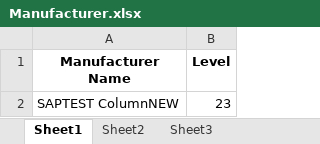
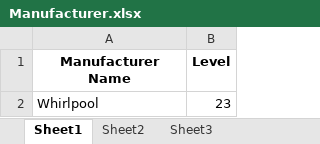
Before and after one commit to TroyPlus/TroyPlus, an Excel workbook: Troy.Web/Troy.Web/App_Data/ExcelFiles/Manufacturer.xlsx, sheet Sheet1, drawn as a sheet; values as stored, in another font and other column widths than the file's, no borders; the diff names each change by its address in the sheet, - before the commit and + after, or states it on an @@ line.

```diff
--- a/Troy.Web/Troy.Web/App_Data/ExcelFiles/Manufacturer.xlsx (sheet Sheet1)
+++ b/Troy.Web/Troy.Web/App_Data/ExcelFiles/Manufacturer.xlsx (sheet Sheet1)
-A2 (Manufacturer Name): SAPTEST ColumnNEW
+A2 (Manufacturer Name): Whirlpool
```
Also changed, not shown: Troy.Web/Troy.Web/App_Data/ExcelFiles/Productgroup.xlsx, 3 other files.
